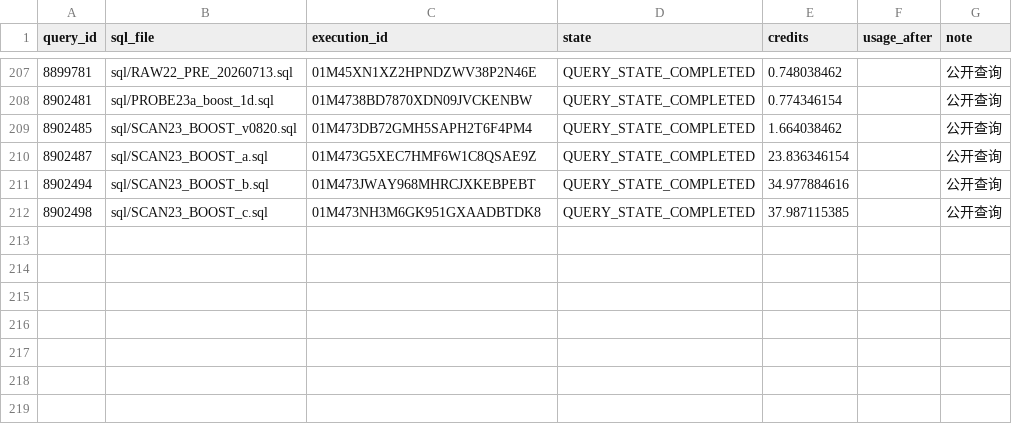
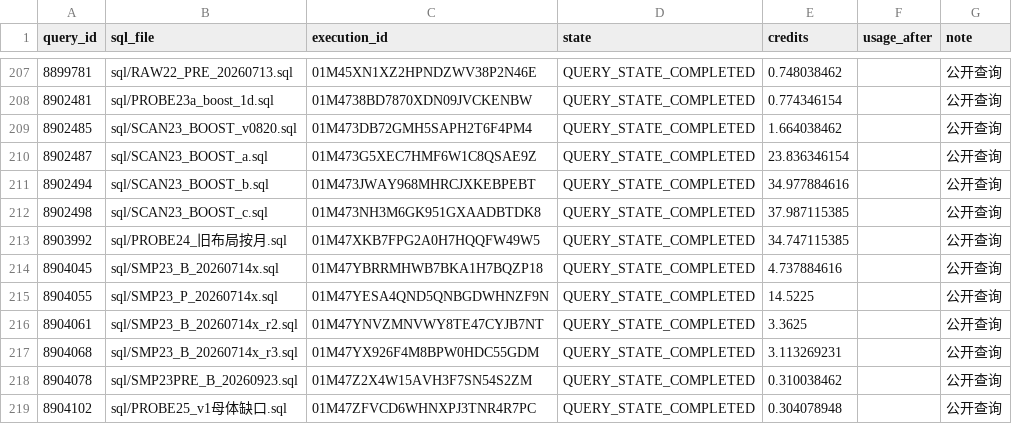
Before and after one commit to wypppp/crypto, a CSV file: RT/1_实验/pump毕业币_数据留存_DQ-35/runs/dune_ledger.csv, drawn as a sheet; only a part is shown, gaps mark what is left out; the diff names each change by its address in the sheet, - before the commit and + after, or states it on an @@ line.

```diff
--- a/RT/1_实验/pump毕业币_数据留存_DQ-35/runs/dune_ledger.csv
+++ b/RT/1_实验/pump毕业币_数据留存_DQ-35/runs/dune_ledger.csv
+row 213: 8903992 | sql/PROBE24_旧布局按月.sql | 01M47XKB7FPG2A0H7HQQFW49W5 | QUERY_STATE_COMPLETED | 34.747115385 |  | 公开查询
+row 214: 8904045 | sql/SMP23_B_20260714x.sql | 01M47YBRRMHWB7BKA1H7BQZP18 | QUERY_STATE_COMPLETED | 4.737884616 |  | 公开查询
+row 215: 8904055 | sql/SMP23_P_20260714x.sql | 01M47YESA4QND5QNBGDWHNZF9N | QUERY_STATE_COMPLETED | 14.5225 |  | 公开查询
+row 216: 8904061 | sql/SMP23_B_20260714x_r2.sql | 01M47YNVZMNVWY8TE47CYJB7NT | QUERY_STATE_COMPLETED | 3.3625 |  | 公开查询
+row 217: 8904068 | sql/SMP23_B_20260714x_r3.sql | 01M47YX926F4M8BPW0HDC55GDM | QUERY_STATE_COMPLETED | 3.113269231 |  | 公开查询
+row 218: 8904078 | sql/SMP23PRE_B_20260923.sql | 01M47Z2X4W15AVH3F7SN54S2ZM | QUERY_STATE_COMPLETED | 0.310038462 |  | 公开查询
+row 219: 8904102 | sql/PROBE25_v1母体缺口.sql | 01M47ZFVCD6WHNXPJ3TNR4R7PC | QUERY_STATE_COMPLETED | 0.304078948 |  | 公开查询
```
Also changed, not shown: 43 other files.
